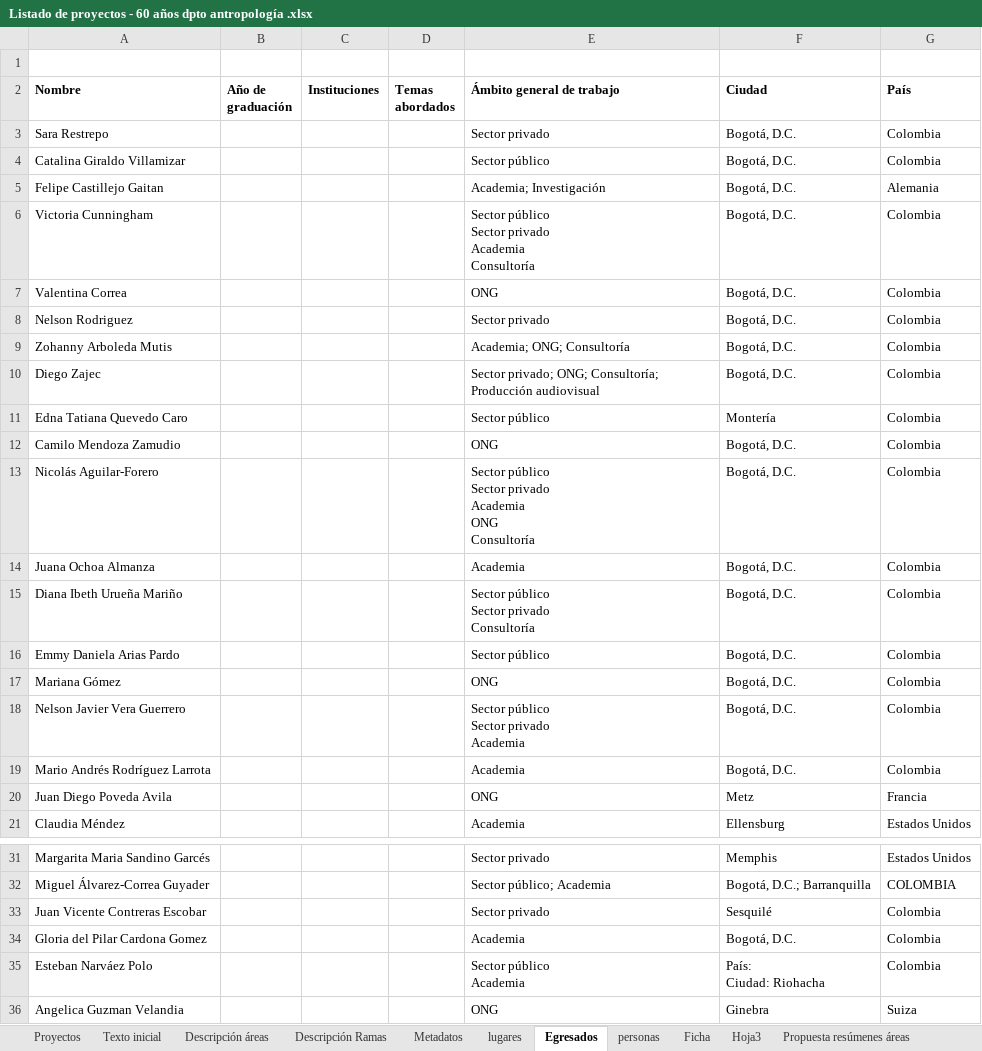
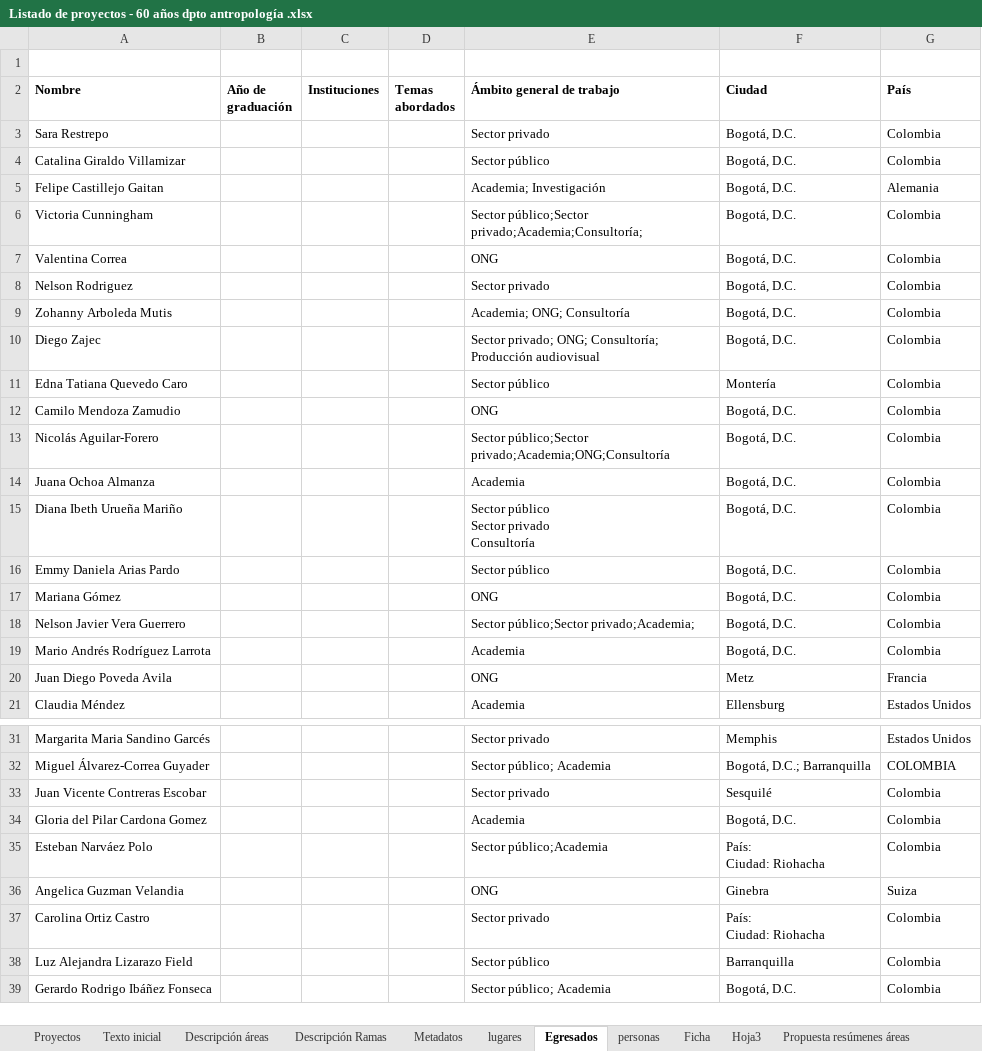
Before and after one commit to enflujo/enflujo-haciendocaminos, an Excel workbook: procesador/datos/Listado de proyectos - 60 años dpto antropología .xlsx, sheet Egresados, drawn as a sheet; only a part is shown, gaps mark what is left out; the shorter side is filled out with more unchanged rows; values as stored, in another font and other column widths than the file's, no borders; conditional formats not drawn; ↵ is a line break in a cell; the diff names each change by its address in the sheet, - before the commit and + after, or states it on an @@ line.

```diff
--- a/procesador/datos/Listado de proyectos - 60 años dpto antropología .xlsx (sheet Egresados)
+++ b/procesador/datos/Listado de proyectos - 60 años dpto antropología .xlsx (sheet Egresados)
-E6 (Ámbito general de trabajo): Sector público ↵ Sector privado ↵ Academia ↵ Consultoría
+E6 (Ámbito general de trabajo): Sector público;Sector privado;Academia;Consultoría;
-E13 (Ámbito general de trabajo): Sector público ↵ Sector privado ↵ Academia ↵ ONG ↵ Consultoría
+E13 (Ámbito general de trabajo): Sector público;Sector privado;Academia;ONG;Consultoría
-E18 (Ámbito general de trabajo): Sector público ↵ Sector privado ↵ Academia
+E18 (Ámbito general de trabajo): Sector público;Sector privado;Academia;
-E35 (Ámbito general de trabajo): Sector público ↵ Academia
+E35 (Ámbito general de trabajo): Sector público;Academia
```
Also changed, not shown: sheet Proyectos, 19 other files.
